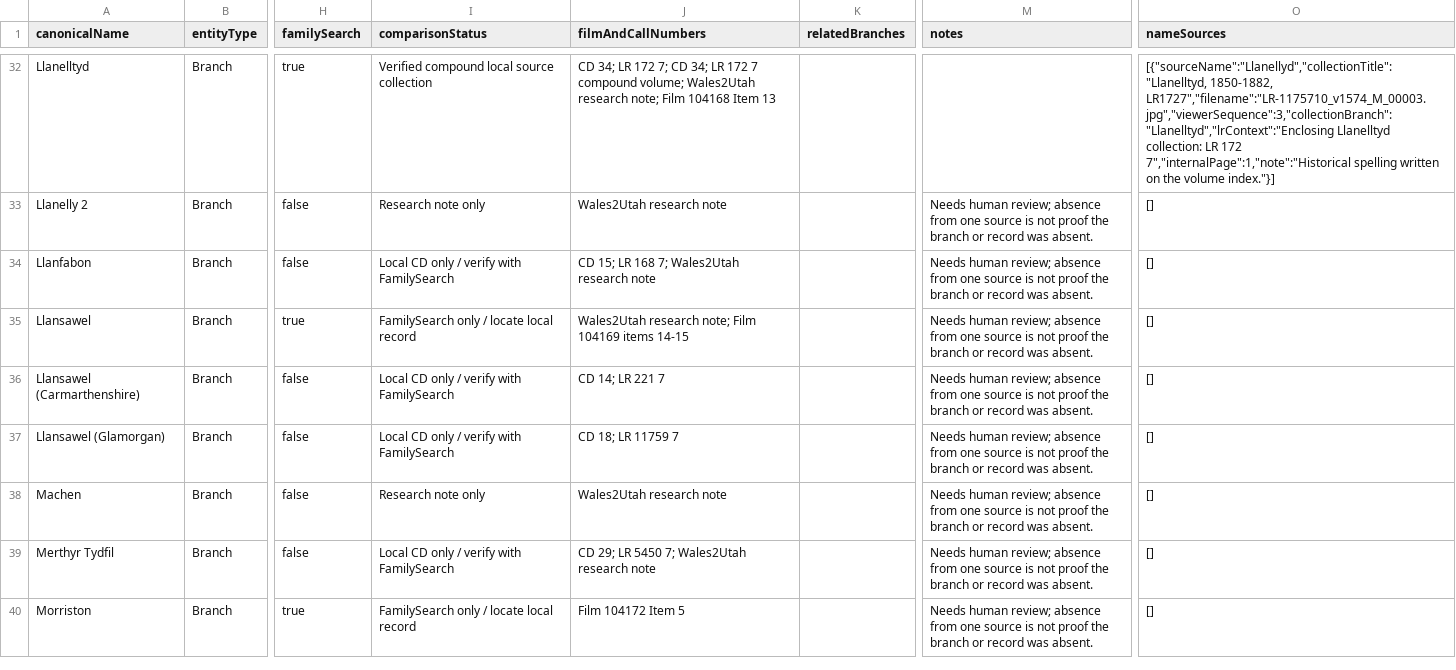
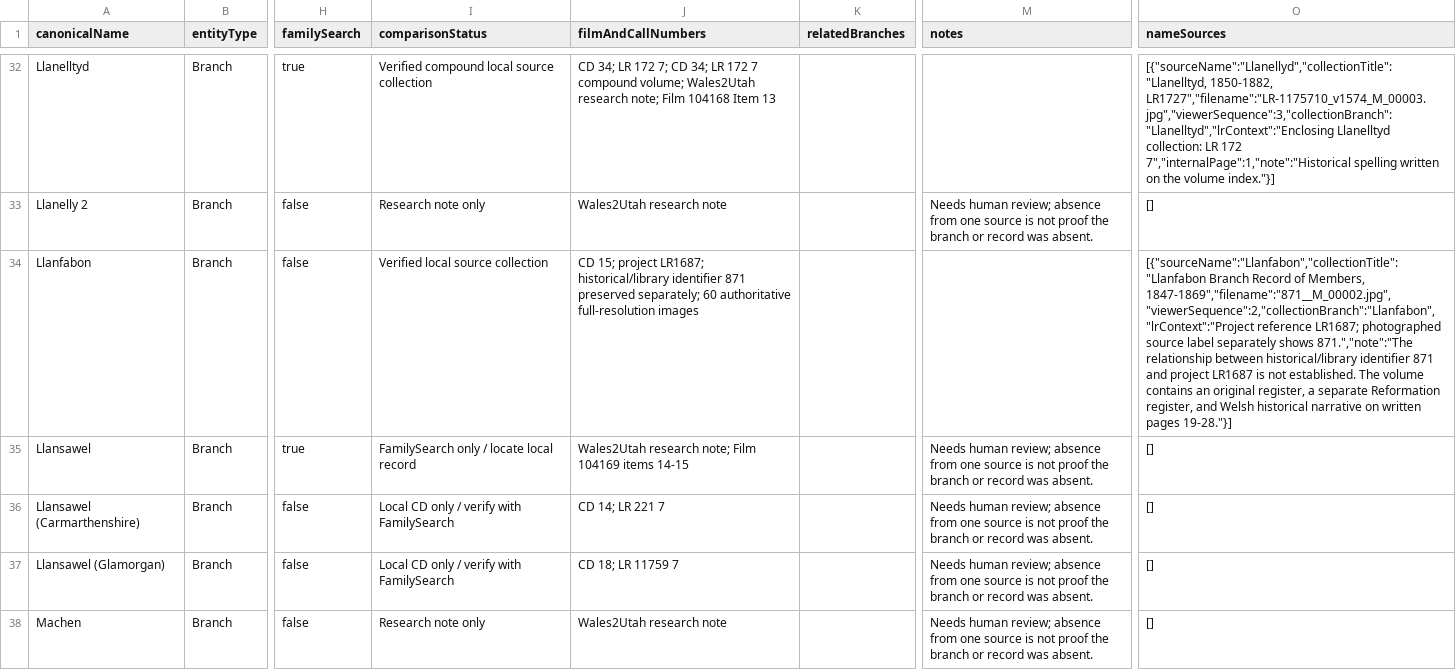
Before and after one commit to utahbug/WelshLDSMembership1800s, a CSV file: BRANCH_REGISTRY.csv, drawn as a sheet; only a part is shown, gaps mark what is left out; the shorter side is filled out with more unchanged rows; the diff names each change by its address in the sheet, - before the commit and + after, or states it on an @@ line.

Commit message:
Add Llanfabon public resources

```diff
--- a/BRANCH_REGISTRY.csv
+++ b/BRANCH_REGISTRY.csv
-I34 (comparisonStatus): Local CD only / verify with FamilySearch
+I34 (comparisonStatus): Verified local source collection
-J34 (filmAndCallNumbers): CD 15; LR 168 7; Wales2Utah research note
+J34 (filmAndCallNumbers): CD 15; project LR1687; historical/library identifier 871 preserved separately; 60 authoritative full-resolution images
-M34 (notes): Needs human review; absence from one source is not proof the branch or record was absent.
+M34 (notes): (empty)
-O34 (nameSources): []
+O34 (nameSources): [{"sourceName":"Llanfabon","collectionTitle":"Llanfabon Branch Record of Members, 1847-1869","filename":"871__M_00002.jpg","viewerSequence":2,"collectionBranch":"Llanfabon","lrContext":"Project reference LR1687; photographed source label separately shows 871.","note":"The relationship between historical/library identifier 871 and project LR1687 is not established. The volume contains an original register, a separate Reformation register, and Welsh historical narrative on written pages 19-28."}]
```
Also changed, not shown: 4 other files.
